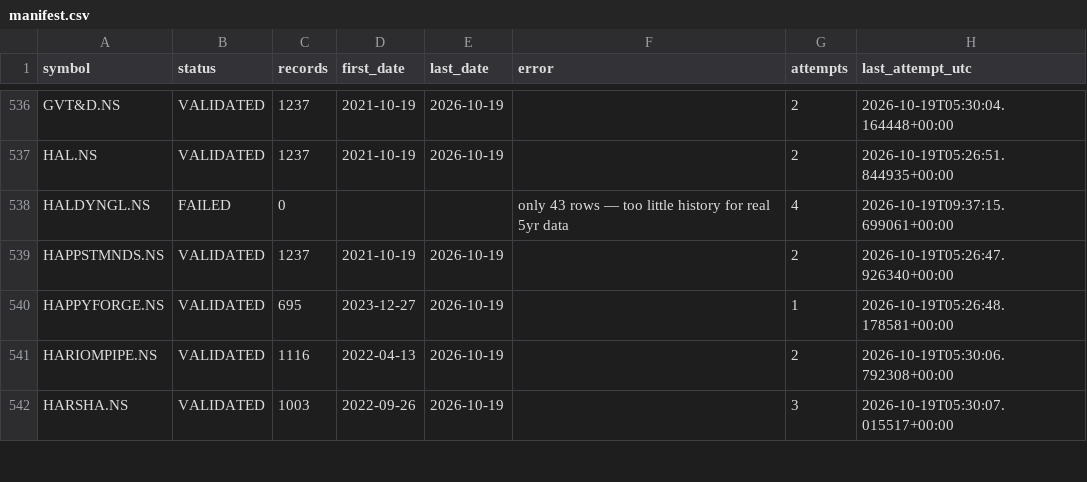
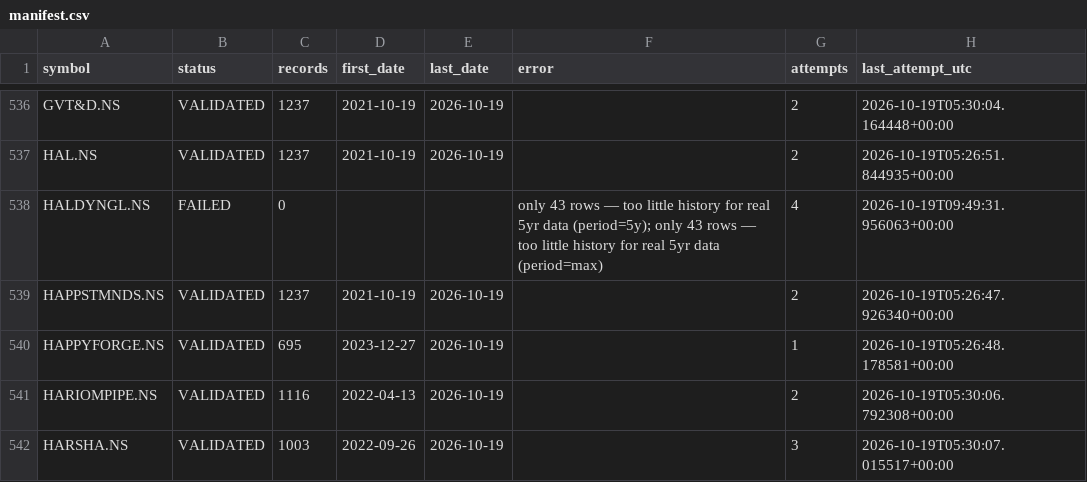
Before and after one commit to vaijayanth/backtester, a CSV file: checkpoints/manifest.csv, drawn as a sheet; only a part is shown, gaps mark what is left out.

```diff
--- a/checkpoints/manifest.csv
+++ b/checkpoints/manifest.csv
@@ -537,3 +537,3 @@ GVT&D.NS,VALIDATED,1237,2021-10-19,2026-10-19,,2,2026-10-19T05:30:04.164448+00:0
 HAL.NS,VALIDATED,1237,2021-10-19,2026-10-19,,2,2026-10-19T05:26:51.844935+00:00
-HALDYNGL.NS,FAILED,0,,,only 43 rows — too little history for real 5yr data,4,2026-10-19T09:37:15.699061+00:00
+HALDYNGL.NS,FAILED,0,,,only 43 rows — too little history for real 5yr data (period=5y); only 43 rows — too little history for real 5yr data (period=max),4,2026-10-19T09:49:31.956063+00:00
 HAPPSTMNDS.NS,VALIDATED,1237,2021-10-19,2026-10-19,,2,2026-10-19T05:26:47.926340+00:00
```
